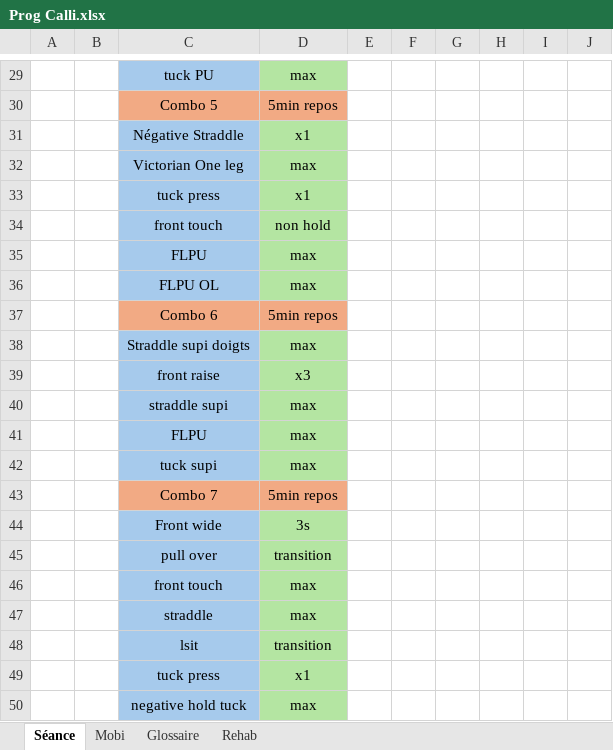
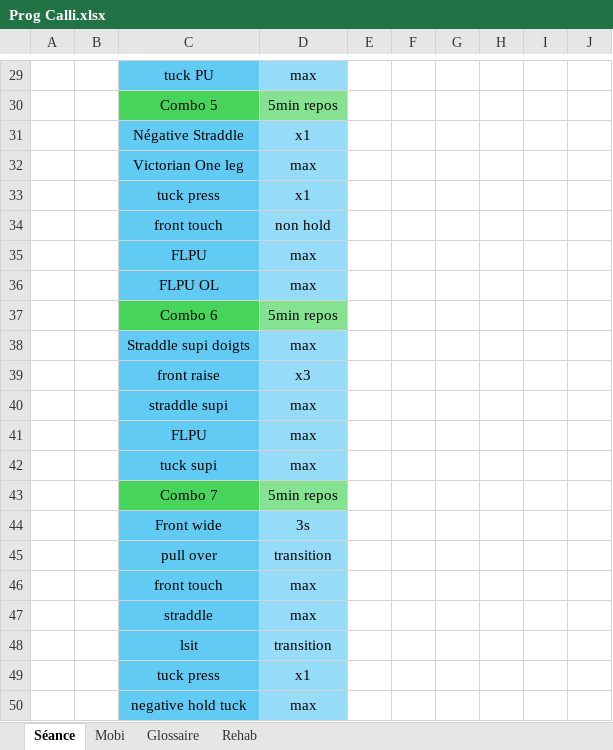
Before and after one commit to NeptuneOff/karl-sw, an Excel workbook: Prog Calli.xlsx, sheet Séance, drawn as a sheet; only a part is shown, gaps mark what is left out; values as stored, in another font and other column widths than the file's, no borders; the diff covers the shown part only; the diff names each change by its address in the sheet, - before the commit and + after, or states it on an @@ line.

```diff
--- a/Prog Calli.xlsx (sheet Séance)
+++ b/Prog Calli.xlsx (sheet Séance)
-C29 fill: #A6CAEC
+C29 fill: #61CBF4
-D29 fill: #B4E5A2
+D29 fill: #96DCF8
-C30 fill: #F2AA84
+C30 fill: #47D45A
-D30 fill: #F2AA84
+D30 fill: #84E291
-C31:C36 fill: #A6CAEC
+C31:C36 fill: #61CBF4
-D31:D36 fill: #B4E5A2
+D31:D36 fill: #96DCF8
-C37 fill: #F2AA84
+C37 fill: #47D45A
-D37 fill: #F2AA84
+D37 fill: #84E291
-C38:C42 fill: #A6CAEC
+C38:C42 fill: #61CBF4
-D38:D42 fill: #B4E5A2
+D38:D42 fill: #96DCF8
-C43 fill: #F2AA84
+C43 fill: #47D45A
-D43 fill: #F2AA84
+D43 fill: #84E291
-C44:C50 fill: #A6CAEC
+C44:C50 fill: #61CBF4
-D44:D50 fill: #B4E5A2
+D44:D50 fill: #96DCF8
```
Also changed, not shown: cell formats elsewhere in this sheet, sheet Rehab, sheet Mobi, 4 other files.
